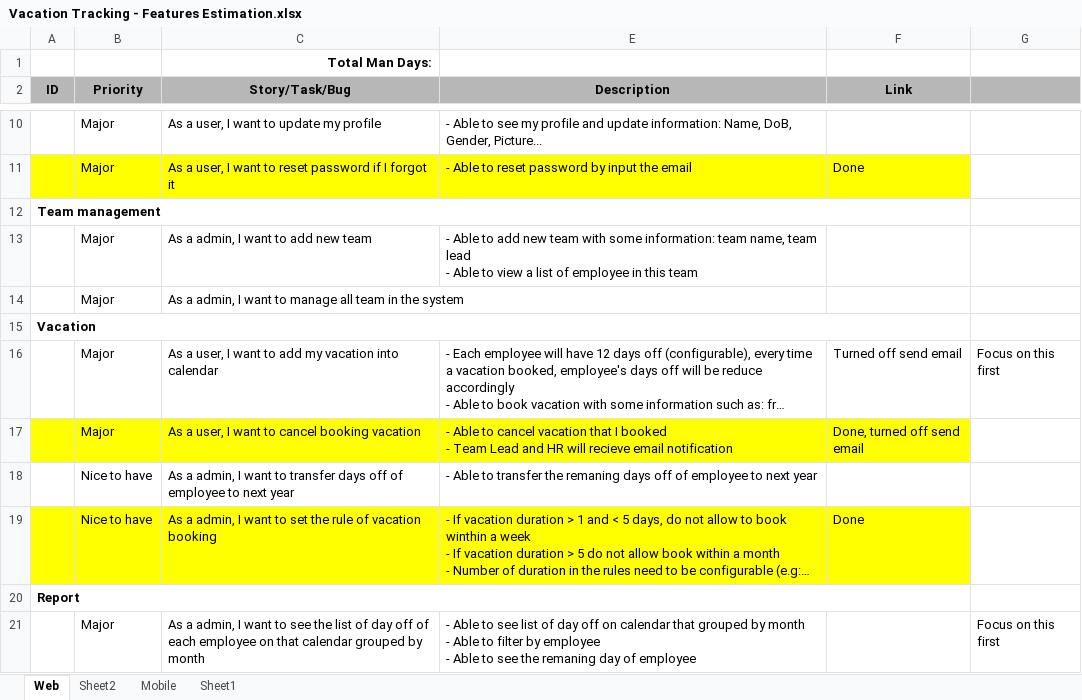
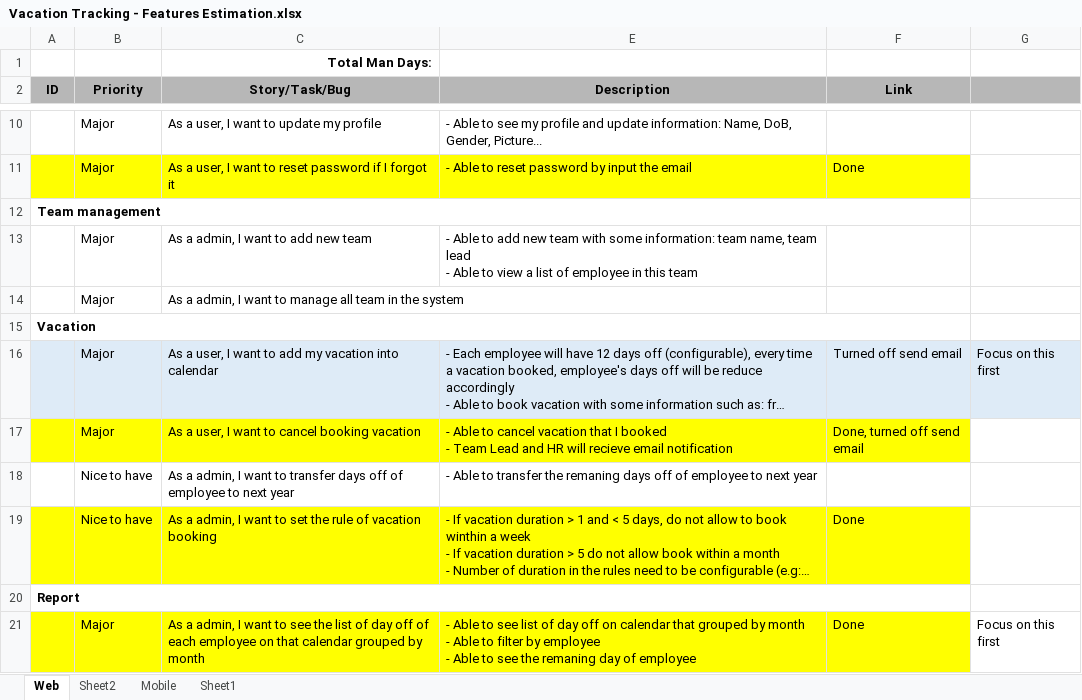
Before and after one commit to futurify-minhtran/vacation, an Excel workbook: VacationTracking/Vacation Tracking - Features Estimation.xlsx, sheet Web, drawn as a sheet; only a part is shown, gaps mark what is left out; long unchanged cells end in …; values as stored, in another font and other column widths than the file's, no borders; conditional formats not drawn; the diff names each change by its address in the sheet, - before the commit and + after, or states it on an @@ line.

```diff
--- a/VacationTracking/Vacation Tracking - Features Estimation.xlsx (sheet Web)
+++ b/VacationTracking/Vacation Tracking - Features Estimation.xlsx (sheet Web)
-A16:C16 fill: none
+A16:C16 fill: #DEEBF7
-E16:G16 fill: none
+E16:G16 fill: #DEEBF7
-A21:C21 fill: none
+A21:C21 fill: #FFFF00
-E21:F21 fill: none
+E21:F21 fill: #FFFF00
-F21 (Link): (empty)
+F21 (Link): Done
```
Also changed, not shown: 8 other files.
